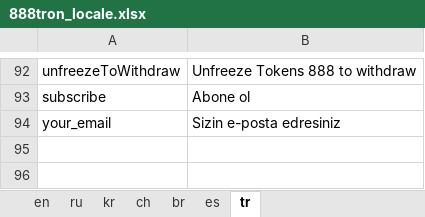
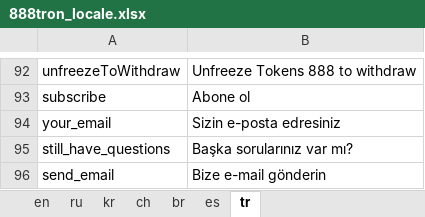
Before and after one commit to 888tron/tronGamesClient, an Excel workbook: locale/888tron_locale.xlsx, sheet tr, drawn as a sheet; only a part is shown, gaps mark what is left out; values as stored, in another font and other column widths than the file's, no borders; the diff names each change by its address in the sheet, - before the commit and + after, or states it on an @@ line.

```diff
--- a/locale/888tron_locale.xlsx (sheet tr)
+++ b/locale/888tron_locale.xlsx (sheet tr)
+row 95: still_have_questions | Başka sorularınız var mı?
+row 96: send_email | Bize e-mail gönderin
```
Also changed, not shown: sheet en, sheet ch, sheet ru, sheet kr, sheet es, 8 other files.
